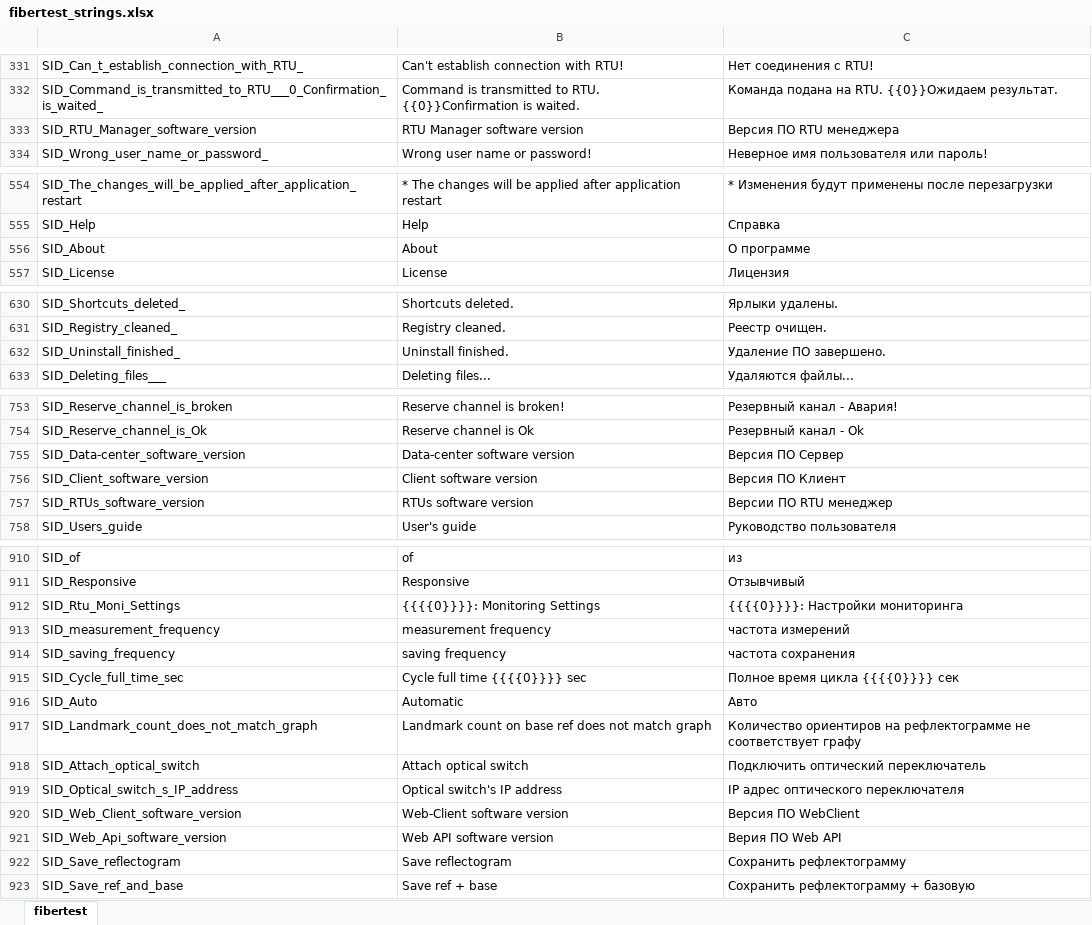
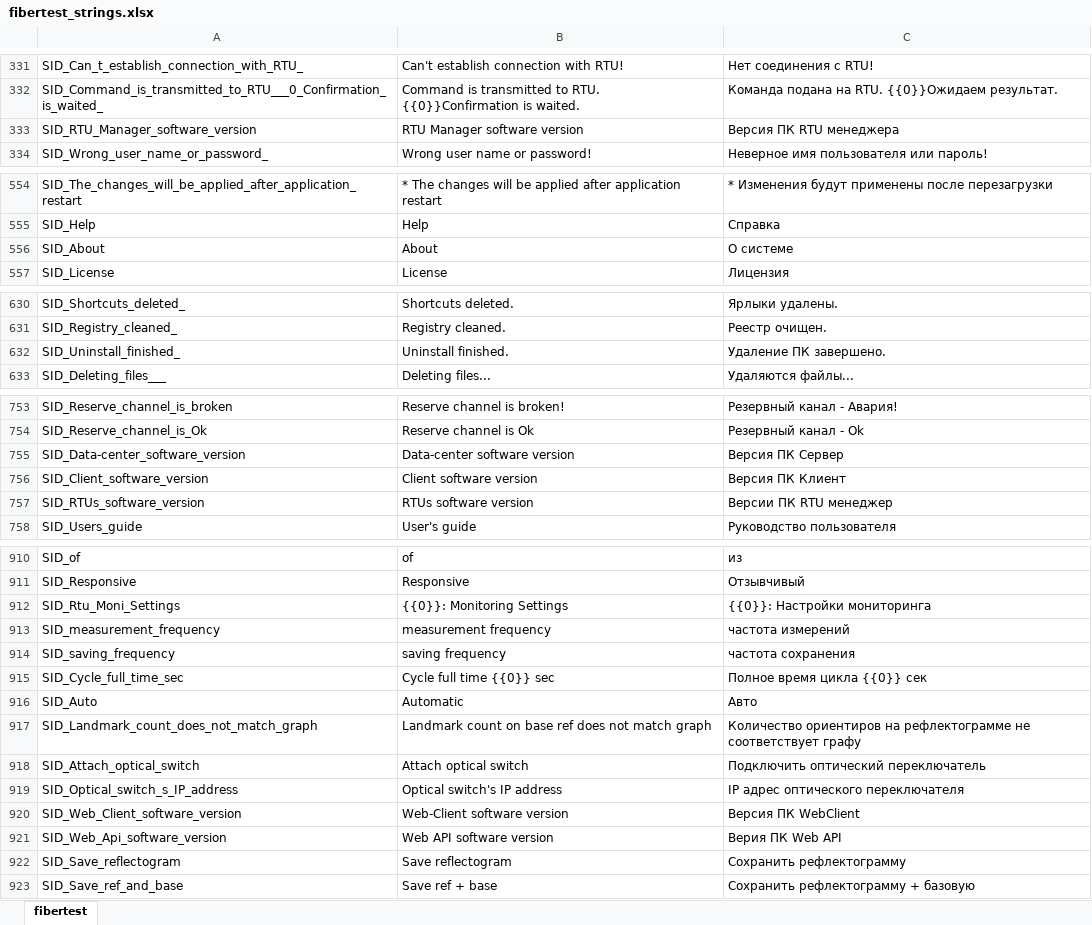
Before and after one commit to mli2805/Fibertest20, an Excel workbook: Client/WebClient/lang/fibertest_strings.xlsx, sheet fibertest, drawn as a sheet; only a part is shown, gaps mark what is left out; values as stored, in another font and other column widths than the file's, no borders; the diff covers the shown part only; the diff names each change by its address in the sheet, - before the commit and + after, or states it on an @@ line.

Commit message:
changed some localized strings

```diff
--- a/Client/WebClient/lang/fibertest_strings.xlsx (sheet fibertest)
+++ b/Client/WebClient/lang/fibertest_strings.xlsx (sheet fibertest)
-C333: Версия ПО RTU менеджера
+C333: Версия ПК RTU менеджера
-C556: О программе
+C556: О системе
-C632: Удаление ПО завершено.
+C632: Удаление ПК завершено.
-C755: Версия ПО Сервер
+C755: Версия ПК Сервер
-C756: Версия ПО Клиент
+C756: Версия ПК Клиент
-C757: Версии ПО RTU менеджер
+C757: Версии ПК RTU менеджер
-B912: {{{{0}}}}: Monitoring Settings
+B912: {{0}}: Monitoring Settings
-C912: {{{{0}}}}: Настройки мониторинга
+C912: {{0}}: Настройки мониторинга
-B915: Cycle full time {{{{0}}}} sec
+B915: Cycle full time {{0}} sec
-C915: Полное время цикла {{{{0}}}} сек
+C915: Полное время цикла {{0}} сек
-C920: Версия ПО WebClient
+C920: Версия ПК WebClient
-C921: Верия ПО Web API
+C921: Верия ПК Web API
```
Also changed, not shown: 7 edited cells elsewhere in this sheet, 2 other files.
